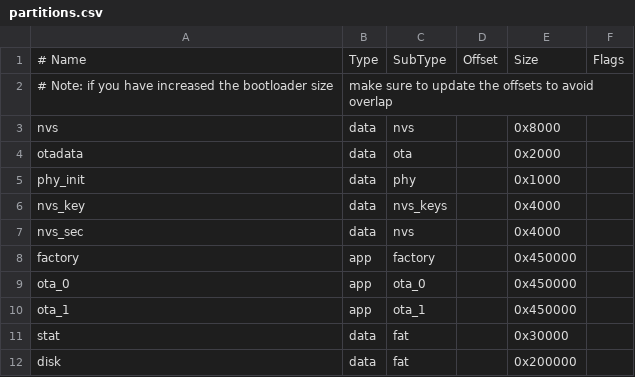
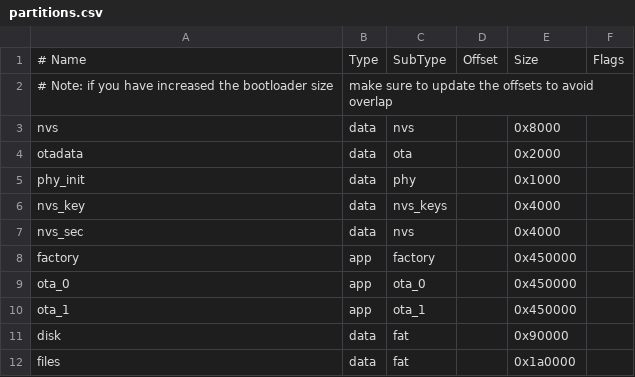
Before and after one commit to smjothen/ApolloESP32Application, a CSV file: partitions.csv, drawn as a sheet.

```diff
--- a/partitions.csv
+++ b/partitions.csv
@@ -10,3 +10,3 @@ ota_0,    app,  ota_0,   ,        0x450000,
 ota_1,    app,  ota_1,   ,        0x450000,
-stat,     data, fat,     ,        0x30000,
-disk,     data, fat,     ,        0x200000,
+disk,     data, fat,     ,        0x90000,
+files,     data, fat,    ,        0x1a0000,
```
Also changed, not shown: 3 other files.
